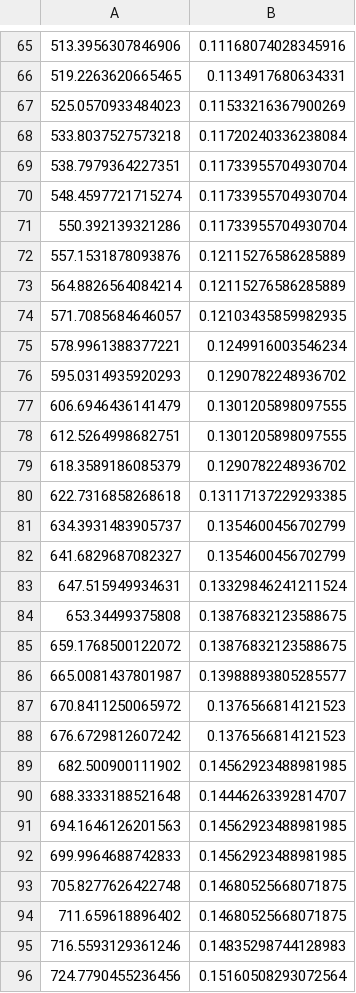
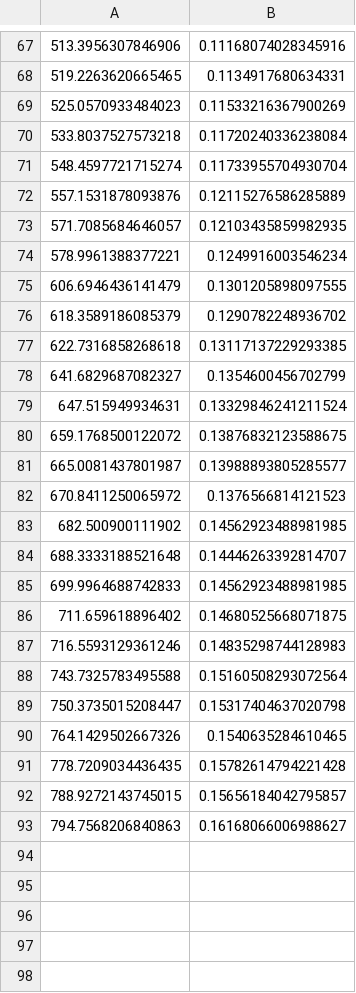
Before and after one commit to JSewell0/xsec_stat_inf, a CSV file: Eliz_code/N3,N1h+mu.csv, drawn as a sheet; only a part is shown, gaps mark what is left out; the shorter side is filled out with more unchanged rows; removed rows and columns are numbered as before the commit, all else as after; the diff covers the shown part only; the diff names each change by its address in the sheet, - before the commit and + after, or states it on an @@ line.

```diff
--- a/Eliz_code/N3,N1h+mu.csv
+++ b/Eliz_code/N3,N1h+mu.csv
-row 69: 538.7979364227351 | 0.11733955704930704
-row 71: 550.392139321286 | 0.11733955704930704
-row 73: 564.8826564084214 | 0.12115276586285889
-row 76: 595.0314935920293 | 0.1290782248936702
-row 78: 612.5264998682751 | 0.1301205898097555
-row 81: 634.3931483905737 | 0.1354600456702799
-row 84: 653.34499375808 | 0.13876832123588675
-row 88: 676.6729812607242 | 0.1376566814121523
-row 91: 694.1646126201563 | 0.14562923488981985
-row 93: 705.8277626422748 | 0.14680525668071875
-row 96: 724.7790455236456 | 0.15160508293072564
```
Also changed, not shown: 13 added rows and 16 removed rows elsewhere in this file, Eliz_code/N3,N1Z+mu.csv, Eliz_code/N3,N1Z-mu.csv.
